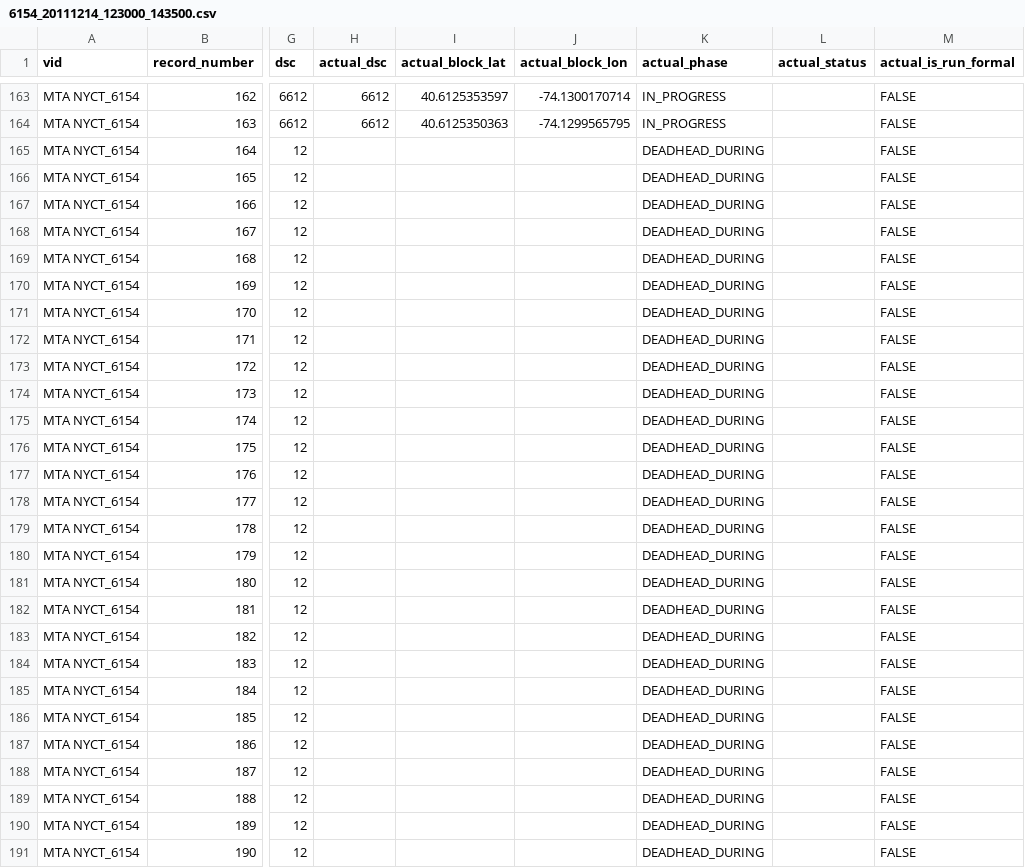
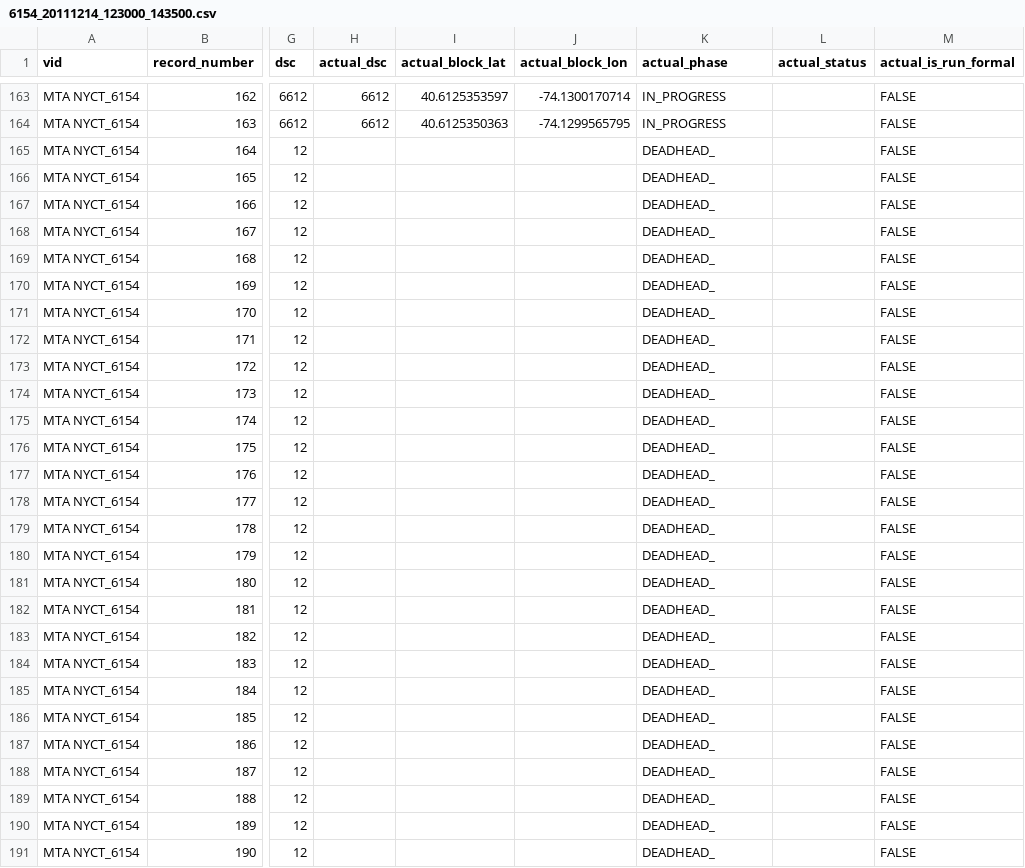
Before and after one commit to camsys/onebusaway-nyc, a CSV file: onebusaway-nyc-integration-tests/src/integration-test/resources/traces/6154_20111214_123000_143500.csv, drawn as a sheet; only a part is shown, gaps mark what is left out; the diff covers the shown part only; the diff names each change by its address in the sheet, - before the commit and + after, or states it on an @@ line.

```diff
--- a/onebusaway-nyc-integration-tests/src/integration-test/resources/traces/6154_20111214_123000_143500.csv
+++ b/onebusaway-nyc-integration-tests/src/integration-test/resources/traces/6154_20111214_123000_143500.csv
-K165:K191 (actual_phase): DEADHEAD_DURING
+K165:K191 (actual_phase): DEADHEAD_
```
Also changed, not shown: 2 edited cells elsewhere in this file, onebusaway-nyc-integration-tests/src/integration-test/resources/traces/2782_20111202_211038_222038.csv, onebusaway-nyc-integration-tests/src/integration-test/resources/traces/4138_20111207_150000_220000.csv, 18 other files.
